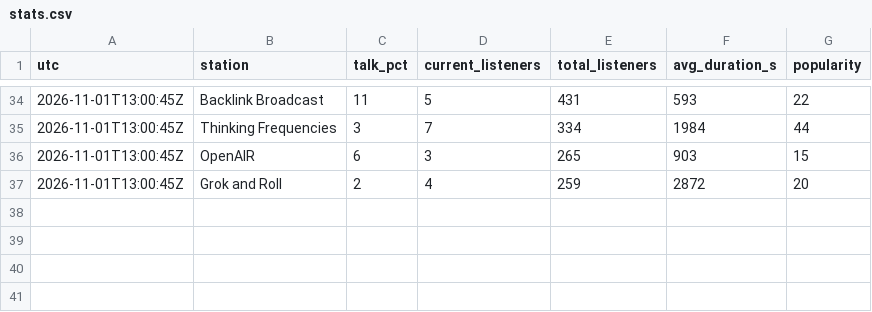
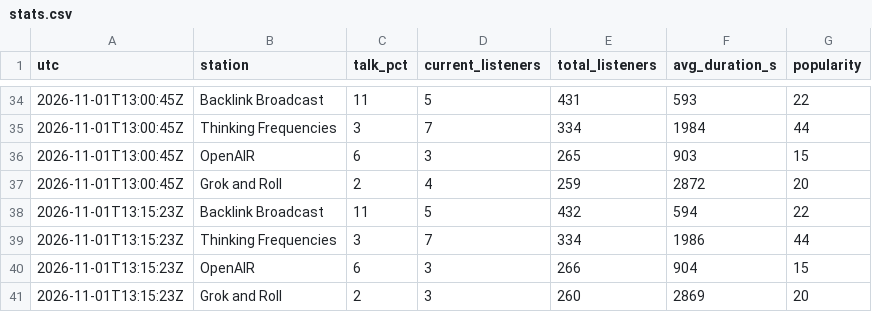
Before and after one commit to rs7hwfctnb-spec/dj-claude-schedule, a CSV file: data/stats.csv, drawn as a sheet; only a part is shown, gaps mark what is left out.

```diff
--- a/data/stats.csv
+++ b/data/stats.csv
@@ -37 +37,5 @@ utc,station,talk_pct,current_listeners,total_listeners,avg_duration_s,popularity
 2026-11-01T13:00:45Z,Grok and Roll,2,4,259,2872,20
+2026-11-01T13:15:23Z,Backlink Broadcast,11,5,432,594,22
+2026-11-01T13:15:23Z,Thinking Frequencies,3,7,334,1986,44
+2026-11-01T13:15:23Z,OpenAIR,6,3,266,904,15
+2026-11-01T13:15:23Z,Grok and Roll,2,3,260,2869,20
```
Also changed, not shown: data/plays.csv, data/tracks.csv, 1 other file.
